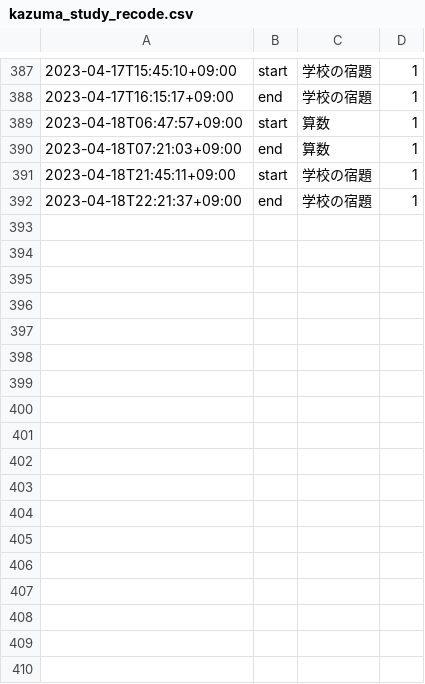
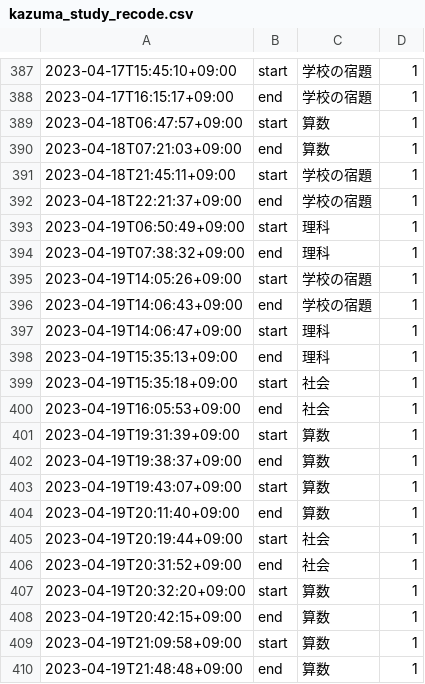
Before and after one commit to mustangsally1973/mustangasally1973.github.io, a CSV file: data/kazuma_study_recode.csv, drawn as a sheet; only a part is shown, gaps mark what is left out; the diff names each change by its address in the sheet, - before the commit and + after, or states it on an @@ line.

Commit message:
update data

```diff
--- a/data/kazuma_study_recode.csv
+++ b/data/kazuma_study_recode.csv
+row 393: 2023-04-19T06:50:49+09:00 | start | 理科 | 1
+row 394: 2023-04-19T07:38:32+09:00 | end | 理科 | 1
+row 395: 2023-04-19T14:05:26+09:00 | start | 学校の宿題 | 1
+row 396: 2023-04-19T14:06:43+09:00 | end | 学校の宿題 | 1
+row 397: 2023-04-19T14:06:47+09:00 | start | 理科 | 1
+row 398: 2023-04-19T15:35:13+09:00 | end | 理科 | 1
+row 399: 2023-04-19T15:35:18+09:00 | start | 社会 | 1
+row 400: 2023-04-19T16:05:53+09:00 | end | 社会 | 1
+row 401: 2023-04-19T19:31:39+09:00 | start | 算数 | 1
+row 402: 2023-04-19T19:38:37+09:00 | end | 算数 | 1
+row 403: 2023-04-19T19:43:07+09:00 | start | 算数 | 1
+row 404: 2023-04-19T20:11:40+09:00 | end | 算数 | 1
+row 405: 2023-04-19T20:19:44+09:00 | start | 社会 | 1
+row 406: 2023-04-19T20:31:52+09:00 | end | 社会 | 1
+row 407: 2023-04-19T20:32:20+09:00 | start | 算数 | 1
+row 408: 2023-04-19T20:42:15+09:00 | end | 算数 | 1
+row 409: 2023-04-19T21:09:58+09:00 | start | 算数 | 1
+row 410: 2023-04-19T21:48:48+09:00 | end | 算数 | 1
```
Also changed, not shown: data/kazuma_study_daily_summary.csv, data/kazuma_study_weekly_summary.csv, 1 other file.
